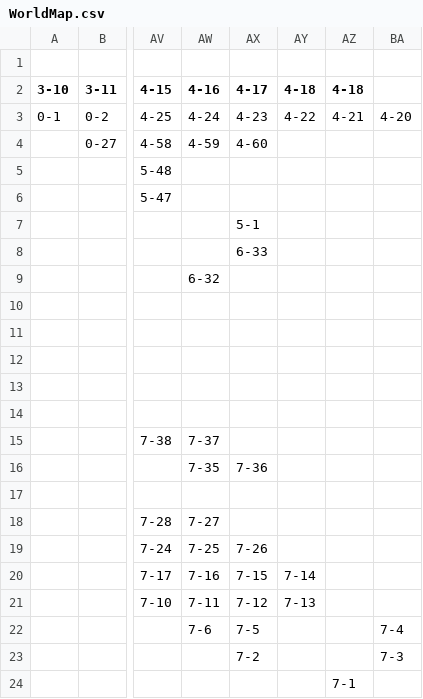
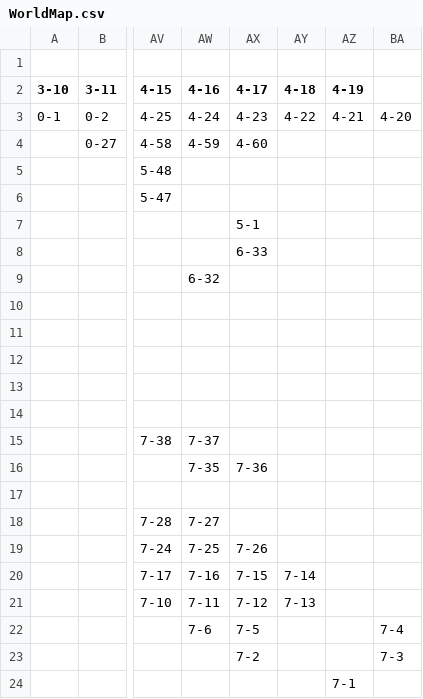
Before and after one commit to Lighten-Up-World/c-client, a CSV file: src/layout/csv/WorldMap.csv, drawn as a sheet; only a part is shown, gaps mark what is left out; the diff names each change by its address in the sheet, - before the commit and + after, or states it on an @@ line.

```diff
--- a/src/layout/csv/WorldMap.csv
+++ b/src/layout/csv/WorldMap.csv
-AZ2: 4-18
+AZ2: 4-19
```
Also changed, not shown: src/layout/csv/WorldMap_new.csv, 2 other files.
